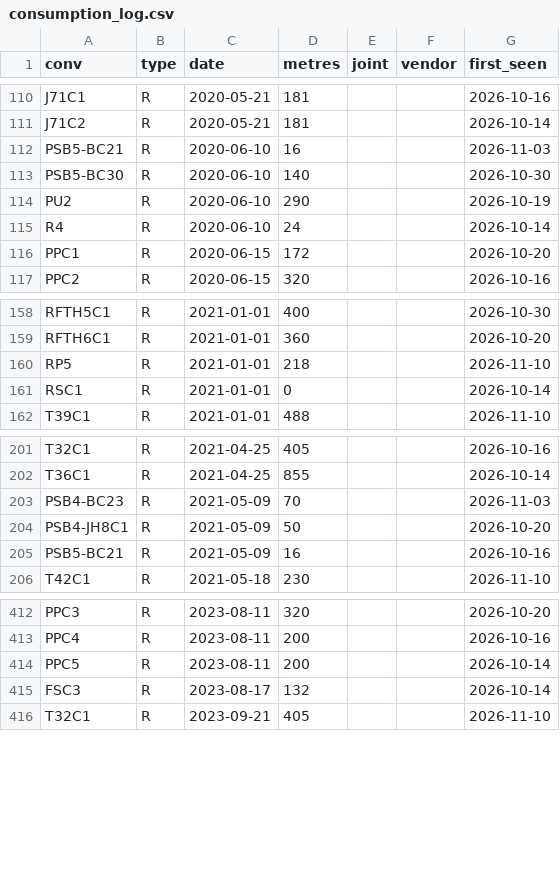
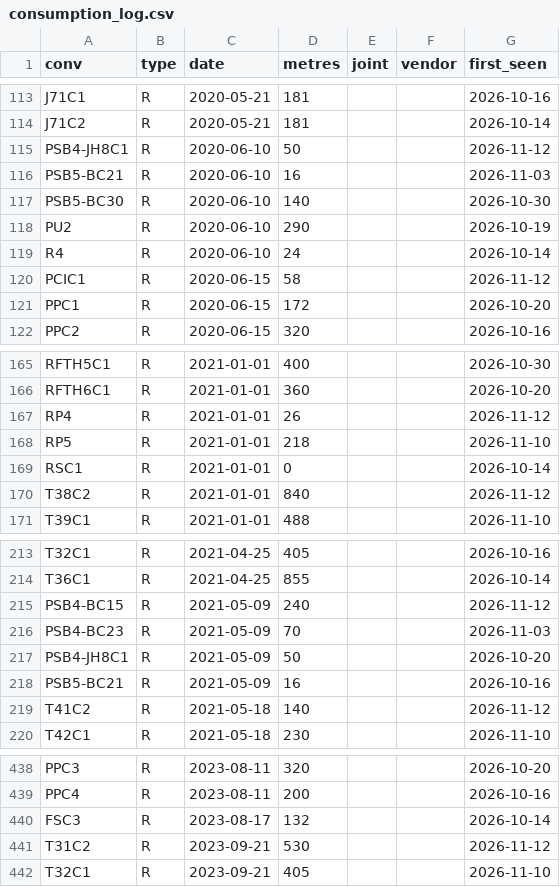
Before and after one commit to KUMARPRASHANT1408/THICKNESS-DASHBOARD, a CSV file: consumption_log.csv, drawn as a sheet; only a part is shown, gaps mark what is left out; removed rows and columns are numbered as before the commit, all else as after; the diff covers the shown part only; the diff names each change by its address in the sheet, - before the commit and + after, or states it on an @@ line.

```diff
--- a/consumption_log.csv
+++ b/consumption_log.csv
+row 115: PSB4-JH8C1 | R | 2020-06-10 | 50 |  |  | 2026-11-12
+row 120: PCIC1 | R | 2020-06-15 | 58 |  |  | 2026-11-12
+row 167: RP4 | R | 2021-01-01 | 26 |  |  | 2026-11-12
+row 170: T38C2 | R | 2021-01-01 | 840 |  |  | 2026-11-12
+row 215: PSB4-BC15 | R | 2021-05-09 | 240 |  |  | 2026-11-12
+row 219: T41C2 | R | 2021-05-18 | 140 |  |  | 2026-11-12
-row 414: PPC5 | R | 2023-08-11 | 200 |  |  | 2026-10-14
+row 441: T31C2 | R | 2023-09-21 | 530 |  |  | 2026-11-12
```
Also changed, not shown: 30 added rows and 2 edited cells elsewhere in this file, abn.csv, daily.csv, 5 other files.
